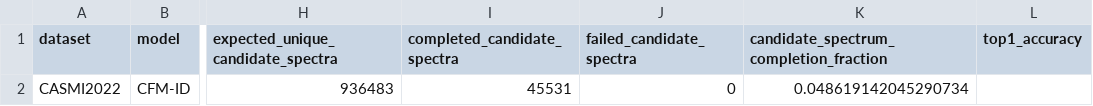
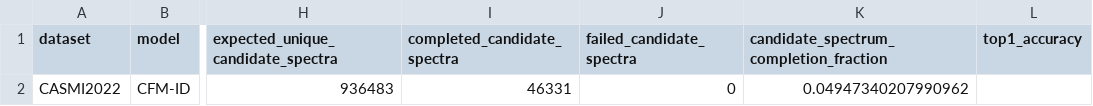
Before and after one commit to zhome1226/FragAnnotor, a CSV file: results/casmi2022_cfmid_native_precomputed_full_v1/casmi2022_cfmid_native_precomputed_full_summary.csv, drawn as a sheet; only a part is shown, gaps mark what is left out; the diff names each change by its address in the sheet, - before the commit and + after, or states it on an @@ line.

Commit message:
Refresh full CASMI CFM-ID progress to 46331 spectra

```diff
--- a/results/casmi2022_cfmid_native_precomputed_full_v1/casmi2022_cfmid_native_precomputed_full_summary.csv
+++ b/results/casmi2022_cfmid_native_precomputed_full_v1/casmi2022_cfmid_native_precomputed_full_summary.csv
-I2 (completed_candidate_spectra): 45531
+I2 (completed_candidate_spectra): 46331
-K2: 0.048619142045290734
+K2: 0.04947340207990962
```
Also changed, not shown: results/casmi_full_completion_audit_v1/cfmid_next_candidate_spectrum_shards.csv, results/casmi_full_completion_audit_v1/full_completion_status.csv, 6 other files.
